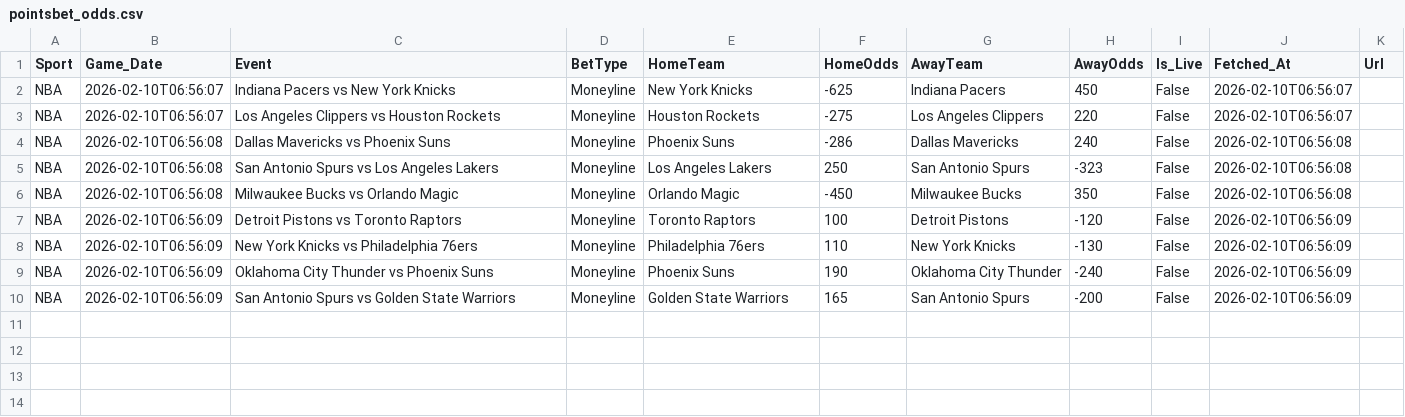
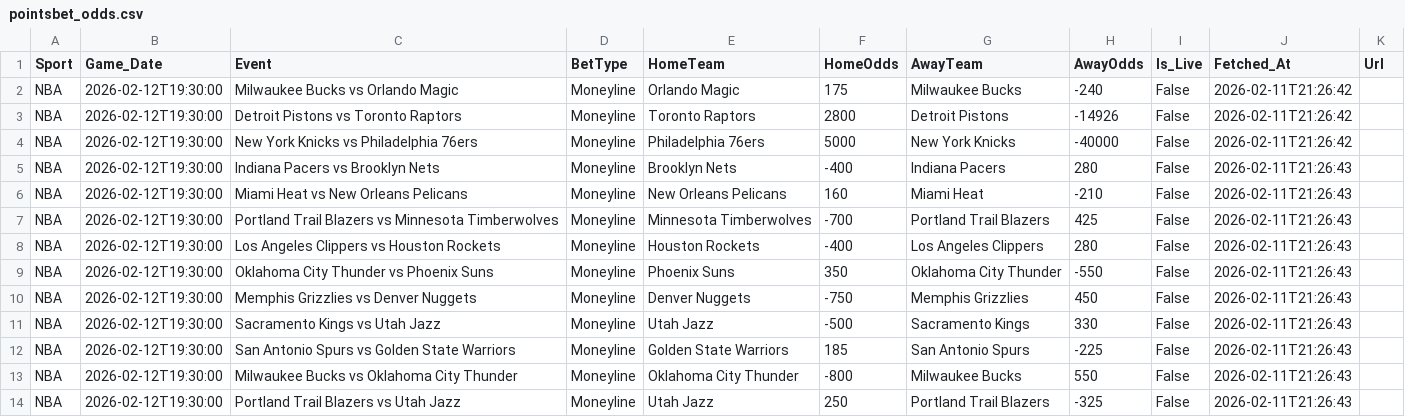
Before and after one commit to Elutherius/oddscraper, a CSV file: pointsbet_data/pointsbet_odds.csv, drawn as a sheet.

```diff
--- a/pointsbet_data/pointsbet_odds.csv
+++ b/pointsbet_data/pointsbet_odds.csv
@@ -1,10 +1,14 @@
 Sport,Game_Date,Event,BetType,HomeTeam,HomeOdds,AwayTeam,AwayOdds,Is_Live,Fetched_At,Url
-NBA,2026-02-10T06:56:07,Indiana Pacers vs New York Knicks,Moneyline,New York Knicks,-625,Indiana Pacers,450,False,2026-02-10T06:56:07,
-NBA,2026-02-10T06:56:07,Los Angeles Clippers vs Houston Rockets,Moneyline,Houston Rockets,-275,Los Angeles Clippers,220,False,2026-02-10T06:56:07,
-NBA,2026-02-10T06:56:08,Dallas Mavericks vs Phoenix Suns,Moneyline,Phoenix Suns,-286,Dallas Mavericks,240,False,2026-02-10T06:56:08,
-NBA,2026-02-10T06:56:08,San Antonio Spurs vs Los Angeles Lakers,Moneyline,Los Angeles Lakers,250,San Antonio Spurs,-323,False,2026-02-10T06:56:08,
-NBA,2026-02-10T06:56:08,Milwaukee Bucks vs Orlando Magic,Moneyline,Orlando Magic,-450,Milwaukee Bucks,350,False,2026-02-10T06:56:08,
-NBA,2026-02-10T06:56:09,Detroit Pistons vs Toronto Raptors,Moneyline,Toronto Raptors,100,Detroit Pistons,-120,False,2026-02-10T06:56:09,
-NBA,2026-02-10T06:56:09,New York Knicks vs Philadelphia 76ers,Moneyline,Philadelphia 76ers,110,New York Knicks,-130,False,2026-02-10T06:56:09,
-NBA,2026-02-10T06:56:09,Oklahoma City Thunder vs Phoenix Suns,Moneyline,Phoenix Suns,190,Oklahoma City Thunder,-240,False,2026-02-10T06:56:09,
-NBA,2026-02-10T06:56:09,San Antonio Spurs vs Golden State Warriors,Moneyline,Golden State Warriors,165,San Antonio Spurs,-200,False,2026-02-10T06:56:09,
+NBA,2026-02-12T19:30:00,Milwaukee Bucks vs Orlando Magic,Moneyline,Orlando Magic,175,Milwaukee Bucks,-240,False,2026-02-11T21:26:42,
+NBA,2026-02-12T19:30:00,Detroit Pistons vs Toronto Raptors,Moneyline,Toronto Raptors,2800,Detroit Pistons,-14926,False,2026-02-11T21:26:42,
+NBA,2026-02-12T19:30:00,New York Knicks vs Philadelphia 76ers,Moneyline,Philadelphia 76ers,5000,New York Knicks,-40000,False,2026-02-11T21:26:42,
+NBA,2026-02-12T19:30:00,Indiana Pacers vs Brooklyn Nets,Moneyline,Brooklyn Nets,-400,Indiana Pacers,280,False,2026-02-11T21:26:43,
+NBA,2026-02-12T19:30:00,Miami Heat vs New Orleans Pelicans,Moneyline,New Orleans Pelicans,160,Miami Heat,-210,False,2026-02-11T21:26:43,
+NBA,2026-02-12T19:30:00,Portland Trail Blazers vs Minnesota Timberwolves,Moneyline,Minnesota Timberwolves,-700,Portland Trail Blazers,425,False,2026-02-11T21:26:43,
+NBA,2026-02-12T19:30:00,Los Angeles Clippers vs Houston Rockets,Moneyline,Houston Rockets,-400,Los Angeles Clippers,280,False,2026-02-11T21:26:43,
+NBA,2026-02-12T19:30:00,Oklahoma City Thunder vs Phoenix Suns,Moneyline,Phoenix Suns,350,Oklahoma City Thunder,-550,False,2026-02-11T21:26:43,
+NBA,2026-02-12T19:30:00,Memphis Grizzlies vs Denver Nuggets,Moneyline,Denver Nuggets,-750,Memphis Grizzlies,450,False,2026-02-11T21:26:43,
+NBA,2026-02-12T19:30:00,Sacramento Kings vs Utah Jazz,Moneyline,Utah Jazz,-500,Sacramento Kings,330,False,2026-02-11T21:26:43,
+NBA,2026-02-12T19:30:00,San Antonio Spurs vs Golden State Warriors,Moneyline,Golden State Warriors,185,San Antonio Spurs,-225,False,2026-02-11T21:26:43,
+NBA,2026-02-12T19:30:00,Milwaukee Bucks vs Oklahoma City Thunder,Moneyline,Oklahoma City Thunder,-800,Milwaukee Bucks,550,False,2026-02-11T21:26:43,
+NBA,2026-02-12T19:30:00,Portland Trail Blazers vs Utah Jazz,Moneyline,Utah Jazz,250,Portland Trail Blazers,-325,False,2026-02-11T21:26:43,
```
Also changed, not shown: fanduel_data/fd_moneyline_odds.csv, kalshi_data/kalshi_odds.csv, 12 other files.
